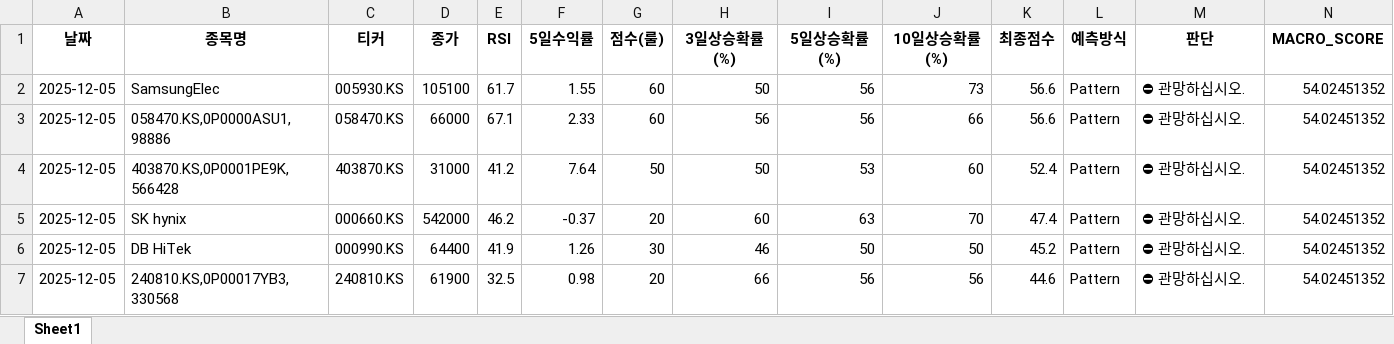
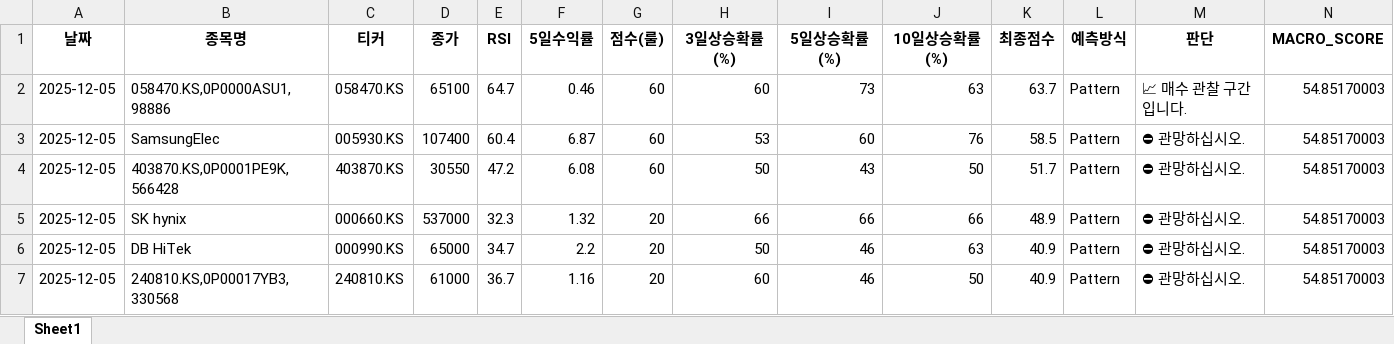
Before and after one commit to tradeprogram/ODIN-SPEAR-STRATEGY, an Excel workbook: DECISION/국장_반도체_분석.xlsx, sheet Sheet1, drawn as a sheet; only a part is shown; values as stored, in another font and other column widths than the file's, no borders; removed rows and columns are numbered as before the commit, all else as after; rows hold the shown columns only; the diff names each change by its address in the sheet, - before the commit and + after, or states it on an @@ line.

```diff
--- a/DECISION/국장_반도체_분석.xlsx (sheet Sheet1)
+++ b/DECISION/국장_반도체_분석.xlsx (sheet Sheet1)
+row 2: 2025-12-05 | 058470.KS,0P0000ASU1,98886 | 058470.KS | 65100 | 64.7 | 0.46 | 60 | 60 | 73 | 63 | 63.7 | Pattern | 📈 매수 관찰 구간입니다. | 54.85170003
-D3 (종가): 105100
+D3 (종가): 107400
-E3 (RSI): 61.7
+E3 (RSI): 60.4
-F3 (5일수익률): 1.55
+F3 (5일수익률): 6.87
-H3 (3일상승확률(%)): 50
+H3 (3일상승확률(%)): 53
-I3 (5일상승확률(%)): 56
+I3 (5일상승확률(%)): 60
-J3 (10일상승확률(%)): 73
+J3 (10일상승확률(%)): 76
-K3 (최종점수): 56.6
+K3 (최종점수): 58.5
-N3 (MACRO_SCORE): 54.02451352
+N3 (MACRO_SCORE): 54.85170003
-row 3: 2025-12-05 | 058470.KS,0P0000ASU1,98886 | 058470.KS | 66000 | 67.1 | 2.33 | 60 | 56 | 56 | 66 | 56.6 | Pattern | ⛔ 관망하십시오. | 54.02451352
-D4 (종가): 31000
+D4 (종가): 30550
-E4 (RSI): 41.2
+E4 (RSI): 47.2
-F4 (5일수익률): 7.64
+F4 (5일수익률): 6.08
-G4 (점수(룰)): 50
+G4 (점수(룰)): 60
-I4 (5일상승확률(%)): 53
+I4 (5일상승확률(%)): 43
-J4 (10일상승확률(%)): 60
+J4 (10일상승확률(%)): 50
-K4 (최종점수): 52.4
+K4 (최종점수): 51.7
-N4:N7 (MACRO_SCORE): 54.02451352
+N4:N7 (MACRO_SCORE): 54.85170003
-D5 (종가): 542000
+D5 (종가): 537000
-E5 (RSI): 46.2
+E5 (RSI): 32.3
-F5 (5일수익률): -0.37
+F5 (5일수익률): 1.32
-H5 (3일상승확률(%)): 60
+H5 (3일상승확률(%)): 66
-I5 (5일상승확률(%)): 63
+I5 (5일상승확률(%)): 66
-J5 (10일상승확률(%)): 70
+J5 (10일상승확률(%)): 66
-K5 (최종점수): 47.4
+K5 (최종점수): 48.9
-D6 (종가): 64400
+D6 (종가): 65000
-E6 (RSI): 41.9
+E6 (RSI): 34.7
-F6 (5일수익률): 1.26
+F6 (5일수익률): 2.2
-G6 (점수(룰)): 30
+G6 (점수(룰)): 20
-H6 (3일상승확률(%)): 46
+H6 (3일상승확률(%)): 50
-I6 (5일상승확률(%)): 50
+I6 (5일상승확률(%)): 46
-J6 (10일상승확률(%)): 50
+J6 (10일상승확률(%)): 63
-K6 (최종점수): 45.2
+K6 (최종점수): 40.9
-D7 (종가): 61900
+D7 (종가): 61000
-E7 (RSI): 32.5
+E7 (RSI): 36.7
-F7 (5일수익률): 0.98
+F7 (5일수익률): 1.16
-H7 (3일상승확률(%)): 66
+H7 (3일상승확률(%)): 60
-I7 (5일상승확률(%)): 56
+I7 (5일상승확률(%)): 46
-J7 (10일상승확률(%)): 56
+J7 (10일상승확률(%)): 50
-K7 (최종점수): 44.6
+K7 (최종점수): 40.9
```
Also changed, not shown: DECISION/국장_조선_분석.xlsx, DECISION/미장_SMR_분석.xlsx, 9 other files.
